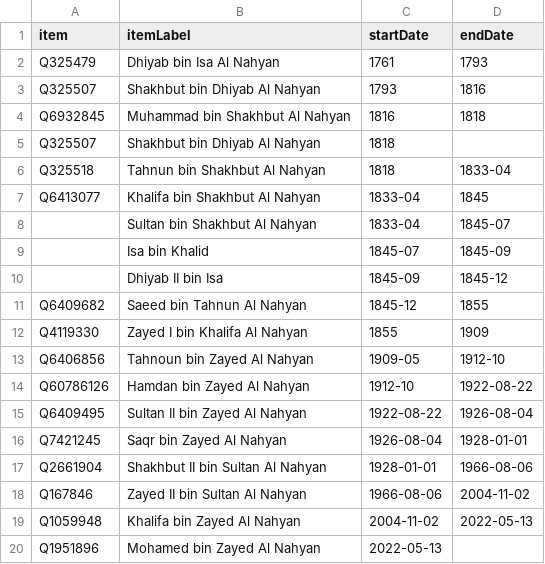
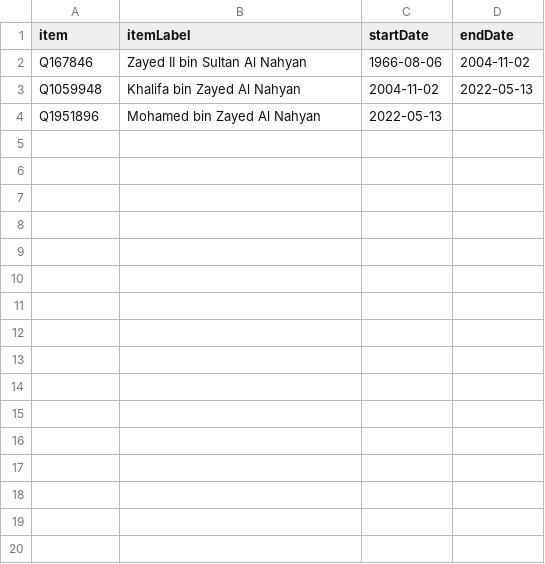
Before and after one commit to every-politician-scrapers/uae-ministers, a CSV file: sources/emir-abu-dhabi/scraped.csv, drawn as a sheet; the diff names each change by its address in the sheet, - before the commit and + after, or states it on an @@ line.

```diff
--- a/sources/emir-abu-dhabi/scraped.csv
+++ b/sources/emir-abu-dhabi/scraped.csv
-row 2: Q325479 | Dhiyab bin Isa Al Nahyan | 1761 | 1793
-row 3: Q325507 | Shakhbut bin Dhiyab Al Nahyan | 1793 | 1816
-row 4: Q6932845 | Muhammad bin Shakhbut Al Nahyan | 1816 | 1818
-row 5: Q325507 | Shakhbut bin Dhiyab Al Nahyan | 1818
-row 6: Q325518 | Tahnun bin Shakhbut Al Nahyan | 1818 | 1833-04
-row 7: Q6413077 | Khalifa bin Shakhbut Al Nahyan | 1833-04 | 1845
-row 8:  | Sultan bin Shakhbut Al Nahyan | 1833-04 | 1845-07
-row 9:  | Isa bin Khalid | 1845-07 | 1845-09
-row 10:  | Dhiyab II bin Isa | 1845-09 | 1845-12
-row 11: Q6409682 | Saeed bin Tahnun Al Nahyan | 1845-12 | 1855
-row 12: Q4119330 | Zayed I bin Khalifa Al Nahyan | 1855 | 1909
-row 13: Q6406856 | Tahnoun bin Zayed Al Nahyan | 1909-05 | 1912-10
-row 14: Q60786126 | Hamdan bin Zayed Al Nahyan | 1912-10 | 1922-08-22
-row 15: Q6409495 | Sultan II bin Zayed Al Nahyan | 1922-08-22 | 1926-08-04
-row 16: Q7421245 | Saqr bin Zayed Al Nahyan | 1926-08-04 | 1928-01-01
-row 17: Q2661904 | Shakhbut II bin Sultan Al Nahyan | 1928-01-01 | 1966-08-06
```
Also changed, not shown: sources/emir-abu-dhabi/wikidata.csv, 7 other files.
